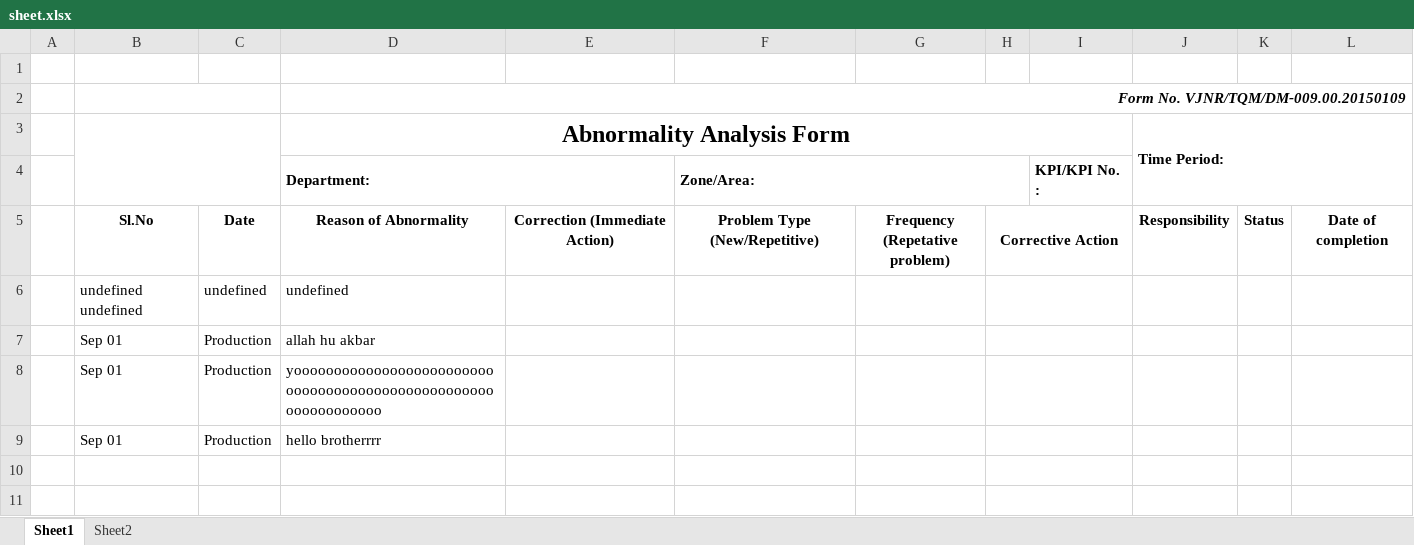
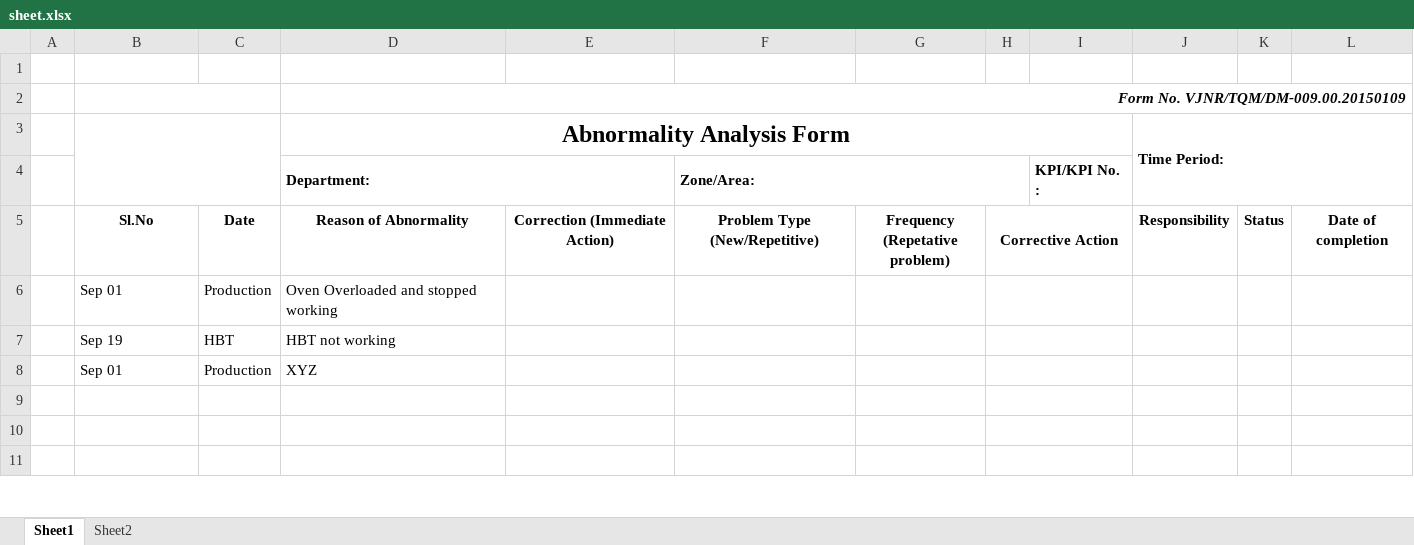
Before and after one commit to AjayIrkal23/DM-Dashboard, an Excel workbook: server/sheet.xlsx, sheet Sheet1, drawn as a sheet; only a part is shown; values as stored, in another font and other column widths than the file's, no borders; charts and pictures not drawn; removed rows and columns are numbered as before the commit, all else as after; the diff names each change by its address in the sheet, - before the commit and + after, or states it on an @@ line.

```diff
--- a/server/sheet.xlsx (sheet Sheet1)
+++ b/server/sheet.xlsx (sheet Sheet1)
-row 6:  | undefined undefined | undefined | undefined
-D6 (Abnormality Analysis Form): allah hu akbar
+D6 (Abnormality Analysis Form): Oven Overloaded and stopped working
+row 7:  | Sep 19 | HBT | HBT not working
-D8 (Abnormality Analysis Form): yooooooooooooooooooooooooooooooooooooooooooooooooooooooooooooooo
+D8 (Abnormality Analysis Form): XYZ
-row 9:  | Sep 01 | Production | hello brotherrrr
+row 9: (empty)
```
Also changed, not shown: 5 other files.
